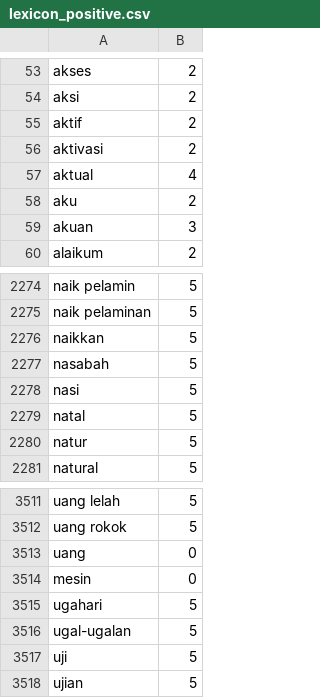
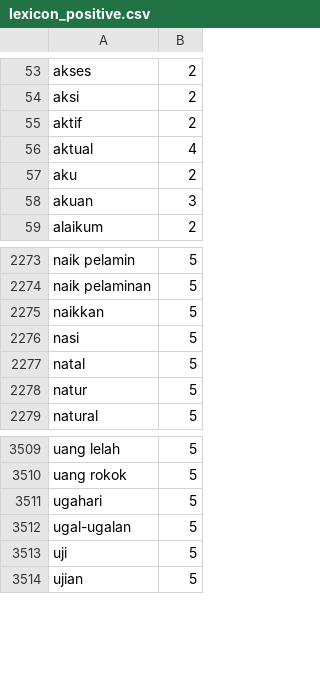
Before and after one commit to netijenbelajar/lexicon, a CSV file: lexicon_positive.csv, drawn as a sheet; only a part is shown, gaps mark what is left out; the diff names each change by its address in the sheet, - before the commit and + after, or states it on an @@ line.

Commit message:
Update lexicon_positive.csv

```diff
--- a/lexicon_positive.csv
+++ b/lexicon_positive.csv
-row 56: aktivasi | 2
-row 2277: nasabah | 5
-row 3513: uang | 0
-row 3514: mesin | 0
```
